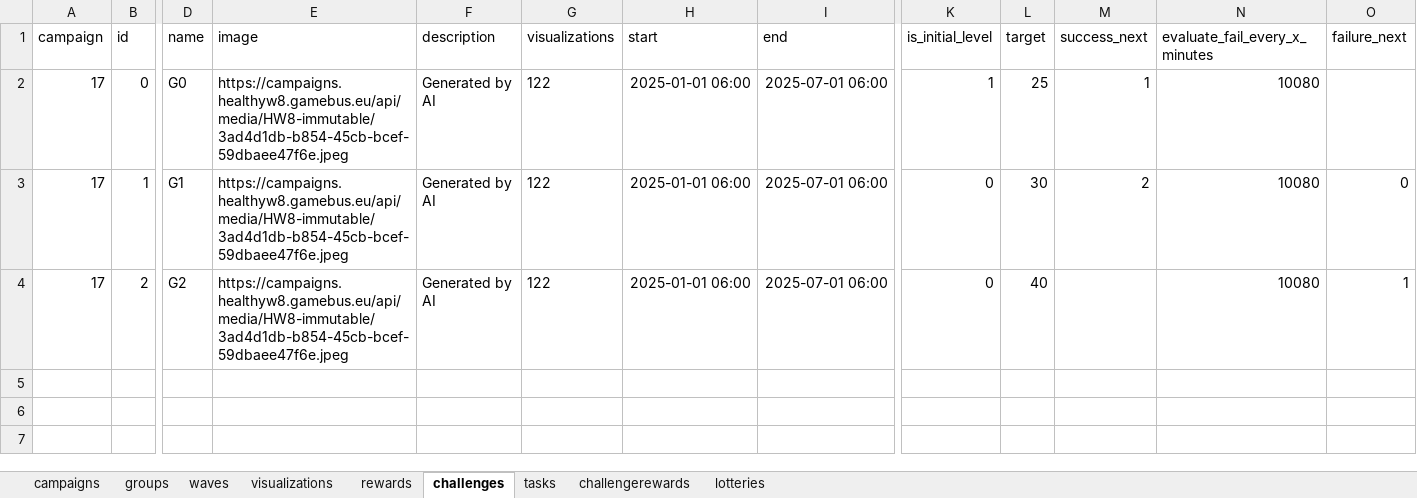
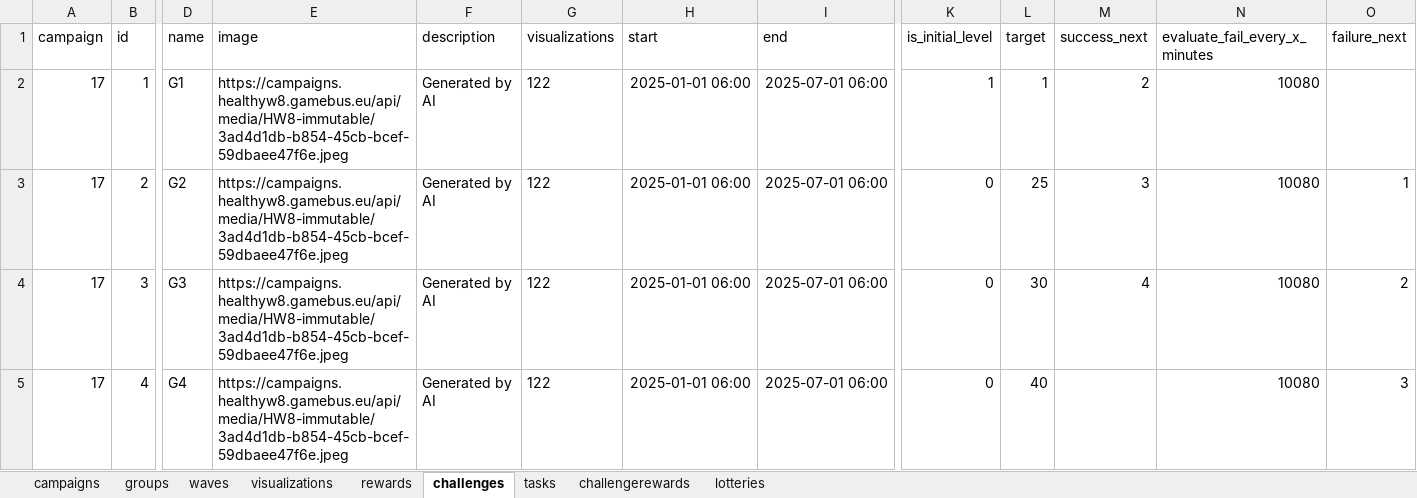
Before and after one commit to Cryoscopic-E/APLES, an Excel workbook: website/aples/data/exported1.xlsx, sheet challenges, drawn as a sheet; only a part is shown, gaps mark what is left out; values as stored, in another font and other column widths than the file's, no borders; removed rows and columns are numbered as before the commit, all else as after; rows hold the shown columns only; the diff names each change by its address in the sheet, - before the commit and + after, or states it on an @@ line.

```diff
--- a/website/aples/data/exported1.xlsx (sheet challenges)
+++ b/website/aples/data/exported1.xlsx (sheet challenges)
-row 2: 17 | 0 | G0 | https://campaigns.healthyw8.gamebus.eu/api/media/HW8-immutable/3ad4d1db-b854-45cb-bcef-59dbaee47f6e.jpeg | Generated by AI | 122 | 2025-01-01 06:00 | 2025-07-01 06:00 | 1 | 25 | 1 | 10080
-K2 (is_initial_level): 0
+K2 (is_initial_level): 1
-L2 (target): 30
+L2 (target): 1
-O2 (failure_next): 0
+O2 (failure_next): (empty)
-L3 (target): 40
+L3 (target): 25
-M3 (success_next): (empty)
+M3 (success_next): 3
+row 4: 17 | 3 | G3 | https://campaigns.healthyw8.gamebus.eu/api/media/HW8-immutable/3ad4d1db-b854-45cb-bcef-59dbaee47f6e.jpeg | Generated by AI | 122 | 2025-01-01 06:00 | 2025-07-01 06:00 | 0 | 30 | 4 | 10080 | 2
+row 5: 17 | 4 | G4 | https://campaigns.healthyw8.gamebus.eu/api/media/HW8-immutable/3ad4d1db-b854-45cb-bcef-59dbaee47f6e.jpeg | Generated by AI | 122 | 2025-01-01 06:00 | 2025-07-01 06:00 | 0 | 40 |  | 10080 | 3
```
Also changed, not shown: sheet tasks, 5 other files.
